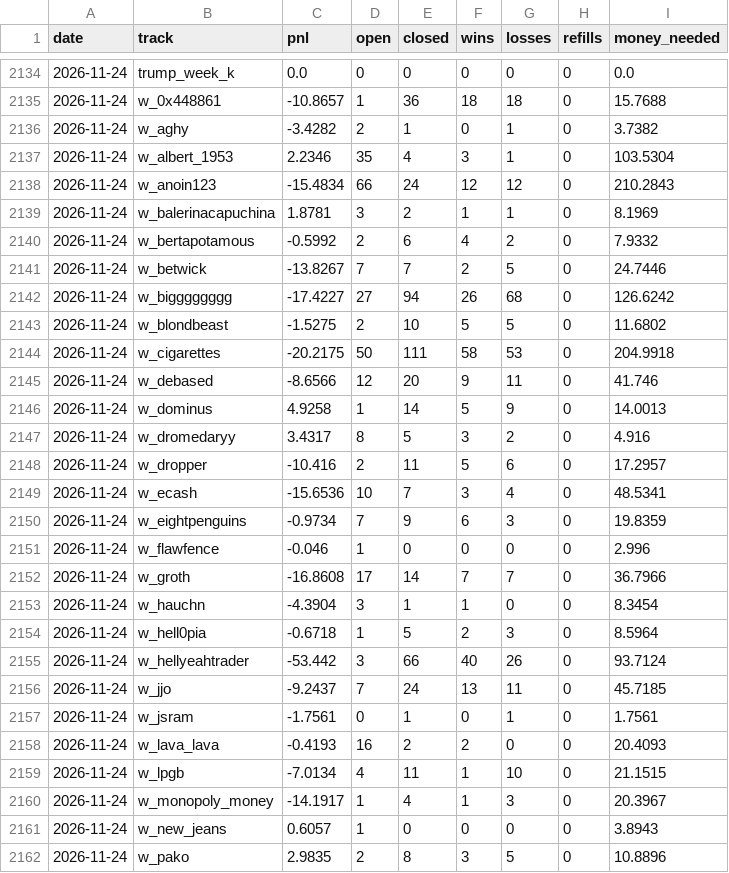
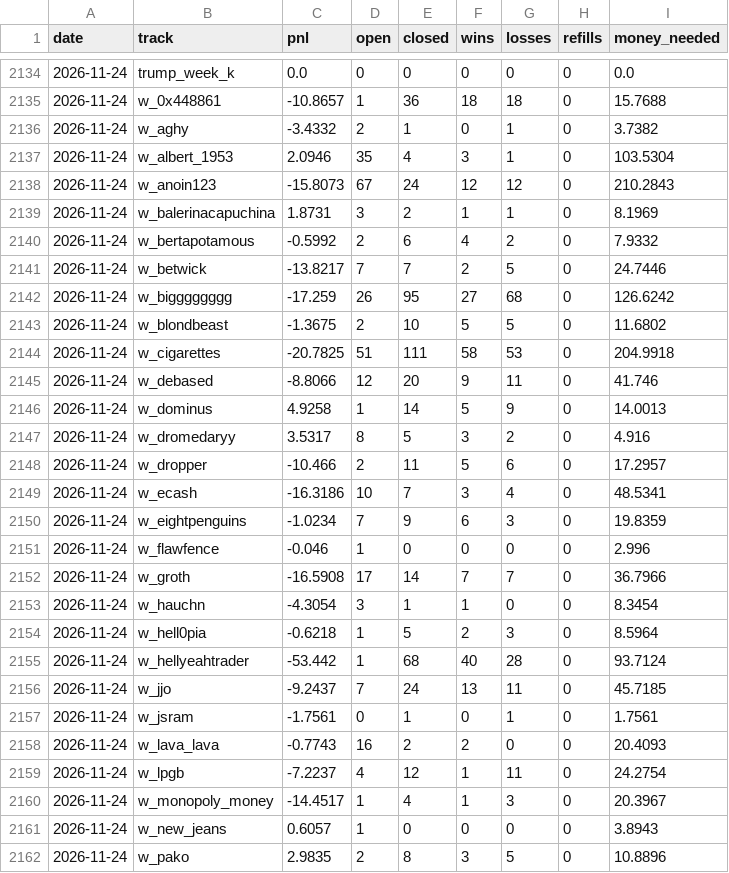
Before and after one commit to palsk1/poly-paper-bot, a CSV file: state/history.csv, drawn as a sheet; only a part is shown, gaps mark what is left out; the diff covers the shown part only.

```diff
--- a/state/history.csv
+++ b/state/history.csv
@@ -2135,27 +2135,27 @@ date,track,pnl,open,closed,wins,losses,refills,money_needed
 2026-11-24,w_0x448861,-10.8657,1,36,18,18,0,15.7688
-2026-11-24,w_aghy,-3.4282,2,1,0,1,0,3.7382
-2026-11-24,w_albert_1953,2.2346,35,4,3,1,0,103.5304
-2026-11-24,w_anoin123,-15.4834,66,24,12,12,0,210.2843
-2026-11-24,w_balerinacapuchina,1.8781,3,2,1,1,0,8.1969
+2026-11-24,w_aghy,-3.4332,2,1,0,1,0,3.7382
+2026-11-24,w_albert_1953,2.0946,35,4,3,1,0,103.5304
+2026-11-24,w_anoin123,-15.8073,67,24,12,12,0,210.2843
+2026-11-24,w_balerinacapuchina,1.8731,3,2,1,1,0,8.1969
 2026-11-24,w_bertapotamous,-0.5992,2,6,4,2,0,7.9332
-2026-11-24,w_betwick,-13.8267,7,7,2,5,0,24.7446
-2026-11-24,w_bigggggggg,-17.4227,27,94,26,68,0,126.6242
-2026-11-24,w_blondbeast,-1.5275,2,10,5,5,0,11.6802
-2026-11-24,w_cigarettes,-20.2175,50,111,58,53,0,204.9918
-2026-11-24,w_debased,-8.6566,12,20,9,11,0,41.746
+2026-11-24,w_betwick,-13.8217,7,7,2,5,0,24.7446
+2026-11-24,w_bigggggggg,-17.259,26,95,27,68,0,126.6242
+2026-11-24,w_blondbeast,-1.3675,2,10,5,5,0,11.6802
+2026-11-24,w_cigarettes,-20.7825,51,111,58,53,0,204.9918
+2026-11-24,w_debased,-8.8066,12,20,9,11,0,41.746
 2026-11-24,w_dominus,4.9258,1,14,5,9,0,14.0013
-2026-11-24,w_dromedaryy,3.4317,8,5,3,2,0,4.916
-2026-11-24,w_dropper,-10.416,2,11,5,6,0,17.2957
-2026-11-24,w_ecash,-15.6536,10,7,3,4,0,48.5341
-2026-11-24,w_eightpenguins,-0.9734,7,9,6,3,0,19.8359
+2026-11-24,w_dromedaryy,3.5317,8,5,3,2,0,4.916
+2026-11-24,w_dropper,-10.466,2,11,5,6,0,17.2957
+2026-11-24,w_ecash,-16.3186,10,7,3,4,0,48.5341
+2026-11-24,w_eightpenguins,-1.0234,7,9,6,3,0,19.8359
 2026-11-24,w_flawfence,-0.046,1,0,0,0,0,2.996
-2026-11-24,w_groth,-16.8608,17,14,7,7,0,36.7966
-2026-11-24,w_hauchn,-4.3904,3,1,1,0,0,8.3454
-2026-11-24,w_hell0pia,-0.6718,1,5,2,3,0,8.5964
-2026-11-24,w_hellyeahtrader,-53.442,3,66,40,26,0,93.7124
+2026-11-24,w_groth,-16.5908,17,14,7,7,0,36.7966
+2026-11-24,w_hauchn,-4.3054,3,1,1,0,0,8.3454
+2026-11-24,w_hell0pia,-0.6218,1,5,2,3,0,8.5964
+2026-11-24,w_hellyeahtrader,-53.442,1,68,40,28,0,93.7124
 2026-11-24,w_jjo,-9.2437,7,24,13,11,0,45.7185
 2026-11-24,w_jsram,-1.7561,0,1,0,1,0,1.7561
-2026-11-24,w_lava_lava,-0.4193,16,2,2,0,0,20.4093
-2026-11-24,w_lpgb,-7.0134,4,11,1,10,0,21.1515
-2026-11-24,w_monopoly_money,-14.1917,1,4,1,3,0,20.3967
+2026-11-24,w_lava_lava,-0.7743,16,2,2,0,0,20.4093
+2026-11-24,w_lpgb,-7.2237,4,12,1,11,0,24.2754
+2026-11-24,w_monopoly_money,-14.4517,1,4,1,3,0,20.3967
 2026-11-24,w_new_jeans,0.6057,1,0,0,0,0,3.8943
```
Also changed, not shown: 111 edited cells elsewhere in this file, 8 other files.
